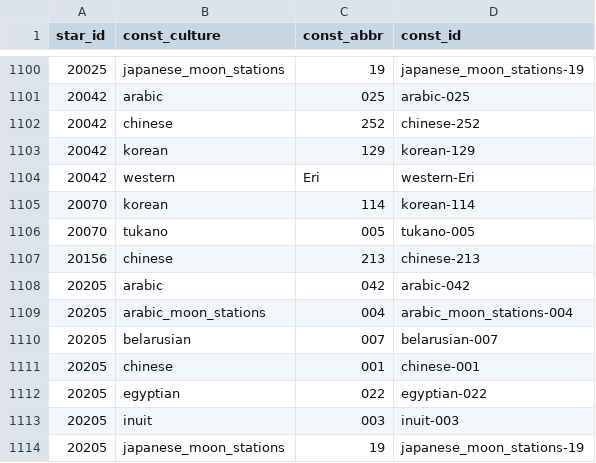
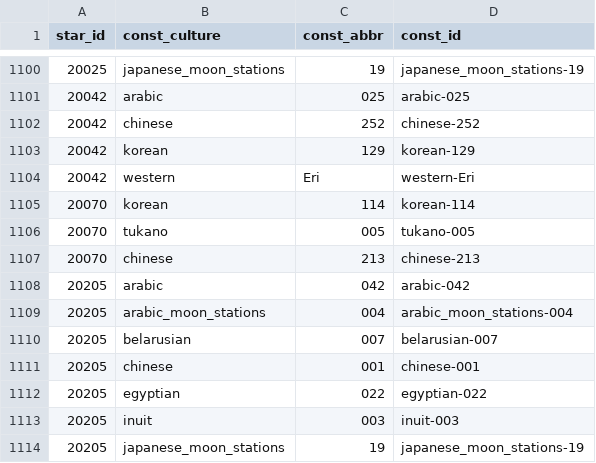
Before and after one commit to a1ip/datasketches, a CSV file: may/data/nadieh/constellations_per_star.csv, drawn as a sheet; only a part is shown, gaps mark what is left out.

```diff
--- a/may/data/nadieh/constellations_per_star.csv
+++ b/may/data/nadieh/constellations_per_star.csv
@@ -1106,3 +1106,3 @@
 20070,"tukano","005","tukano-005"
-20156,"chinese","213","chinese-213"
+20070,"chinese","213","chinese-213"
 20205,"arabic","042","arabic-042"
```
Also changed, not shown: may/data/nadieh/constellation_links.csv, 3 other files.
